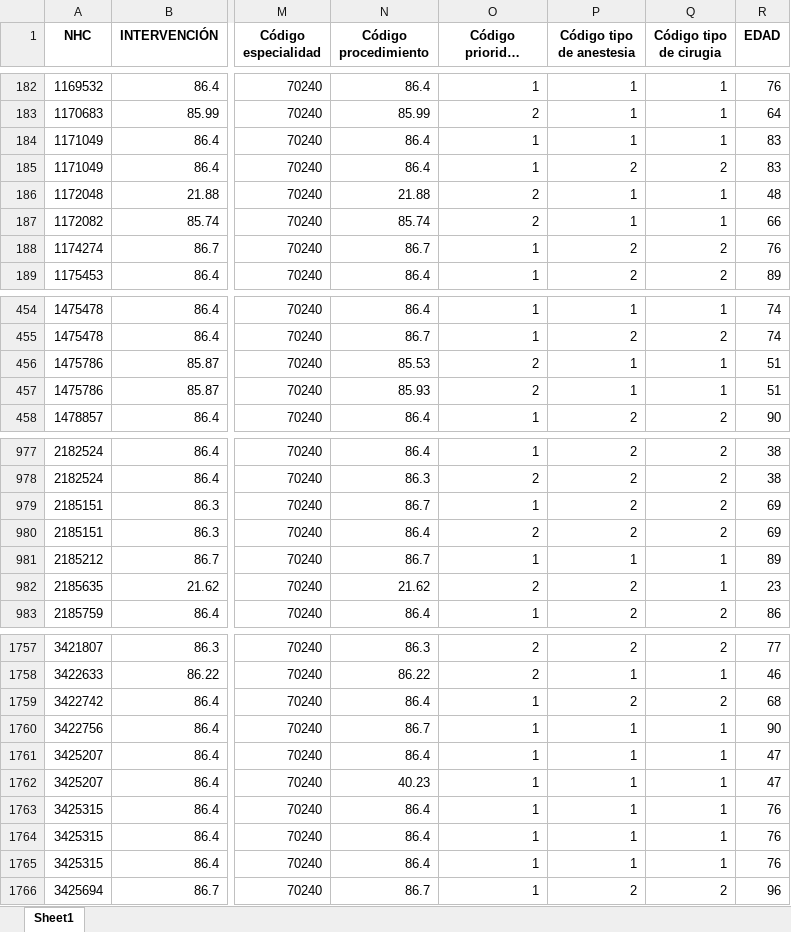
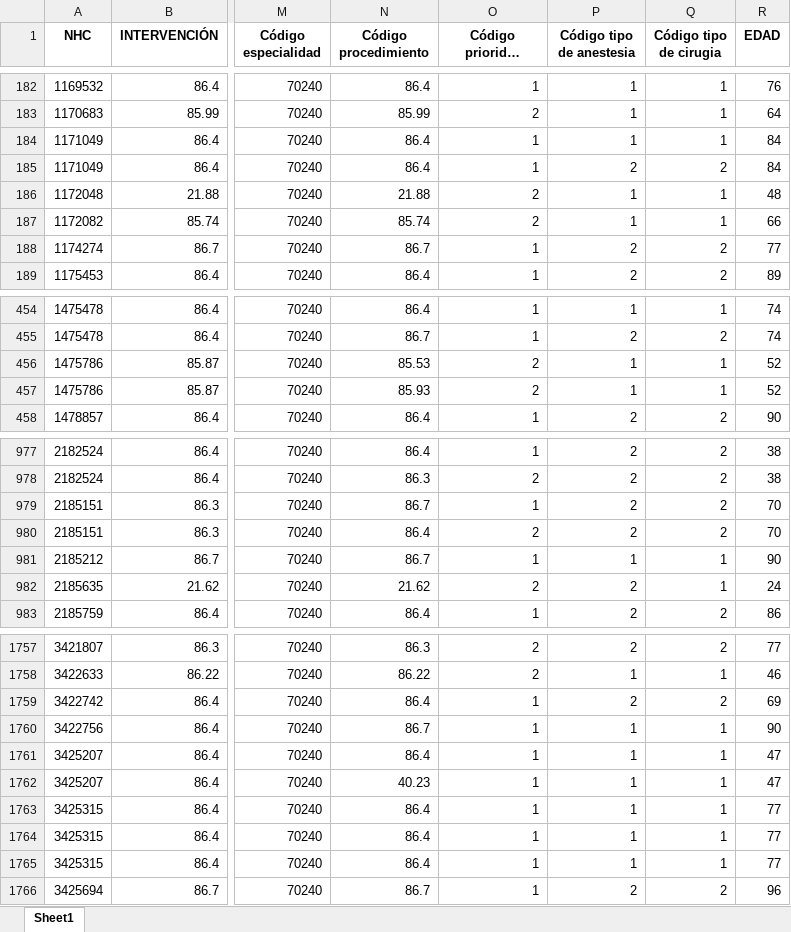
Before and after one commit to jesgararm/GestorQuirofanos, an Excel workbook: Datos/Listados_Preprocesados/ListadoInterv_Preprocesado_PLASTICA_Codificado.xlsx, sheet Sheet1, drawn as a sheet; only a part is shown, gaps mark what is left out; long unchanged cells end in …; values as stored, in another font and other column widths than the file's, no borders; the diff covers the shown part only; the diff names each change by its address in the sheet, - before the commit and + after, or states it on an @@ line.

```diff
--- a/Datos/Listados_Preprocesados/ListadoInterv_Preprocesado_PLASTICA_Codificado.xlsx (sheet Sheet1)
+++ b/Datos/Listados_Preprocesados/ListadoInterv_Preprocesado_PLASTICA_Codificado.xlsx (sheet Sheet1)
-R184:R185 (EDAD): 83
+R184:R185 (EDAD): 84
-R188 (EDAD): 76
+R188 (EDAD): 77
-R456:R457 (EDAD): 51
+R456:R457 (EDAD): 52
-R979:R980 (EDAD): 69
+R979:R980 (EDAD): 70
-R981 (EDAD): 89
+R981 (EDAD): 90
-R982 (EDAD): 23
+R982 (EDAD): 24
-R1759 (EDAD): 68
+R1759 (EDAD): 69
-R1763:R1765 (EDAD): 76
+R1763:R1765 (EDAD): 77
```
Also changed, not shown: 110 edited cells elsewhere in this sheet, 2 other files.
